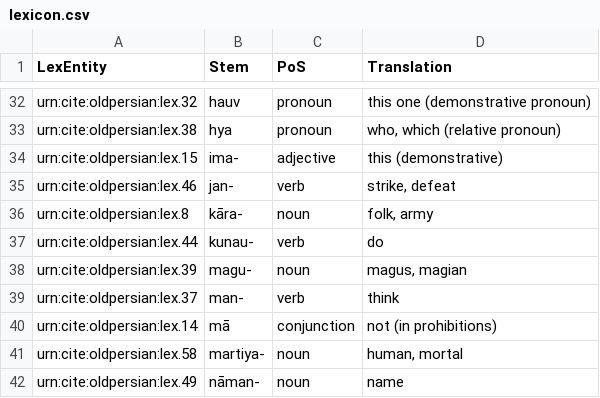
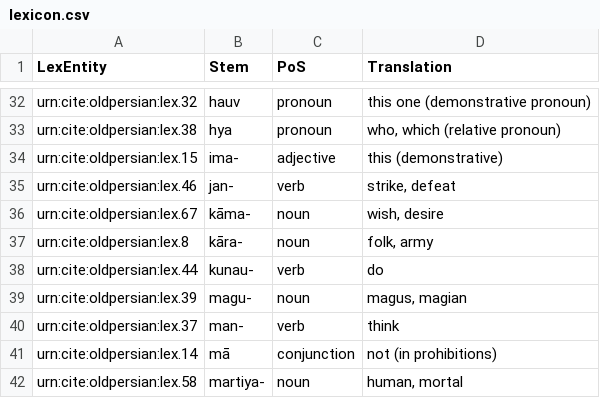
Before and after one commit to neelsmith/op, a CSV file: collections/lexicon.csv, drawn as a sheet; only a part is shown, gaps mark what is left out; the shorter side is filled out with more unchanged rows.

Commit message:
Update lexicon.csv

```diff
--- a/collections/lexicon.csv
+++ b/collections/lexicon.csv
@@ -35,2 +35,3 @@ urn:cite:oldpersian:lex.15,ima-,adjective,"this (demonstrative)"
 urn:cite:oldpersian:lex.46,jan-,verb,"strike, defeat"
+urn:cite:oldpersian:lex.67,kāma-,noun,"wish, desire"
 urn:cite:oldpersian:lex.8,kāra-,noun,"folk, army"
```
